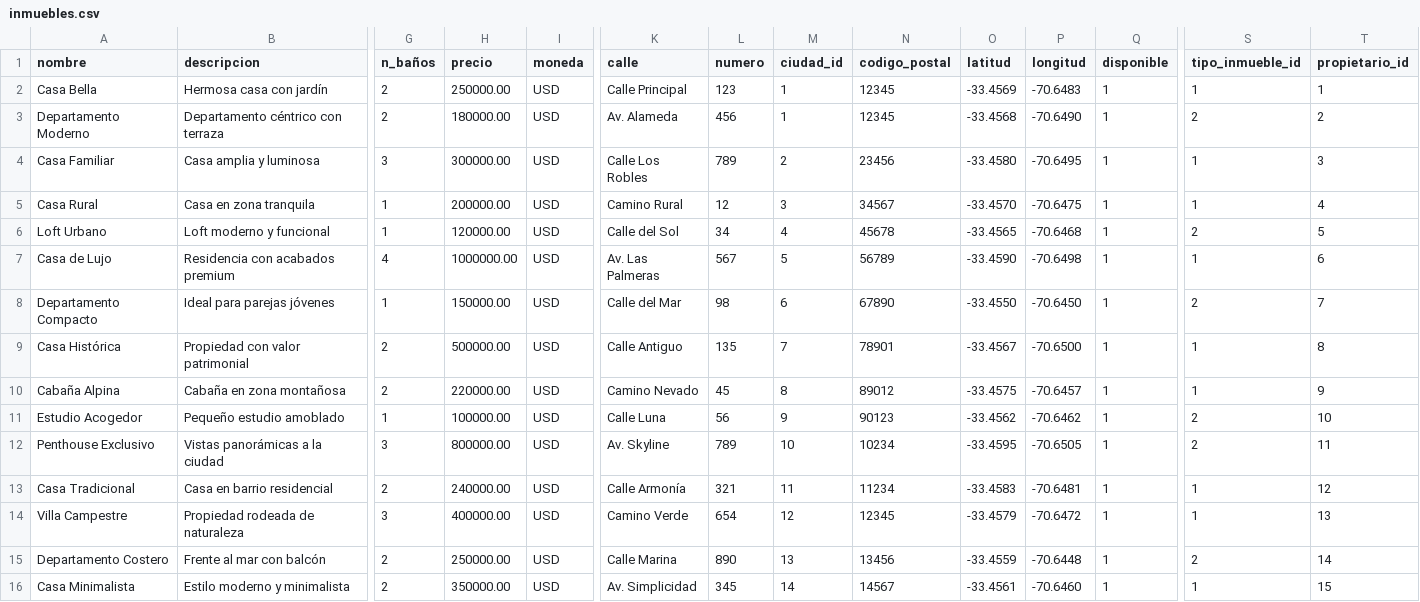
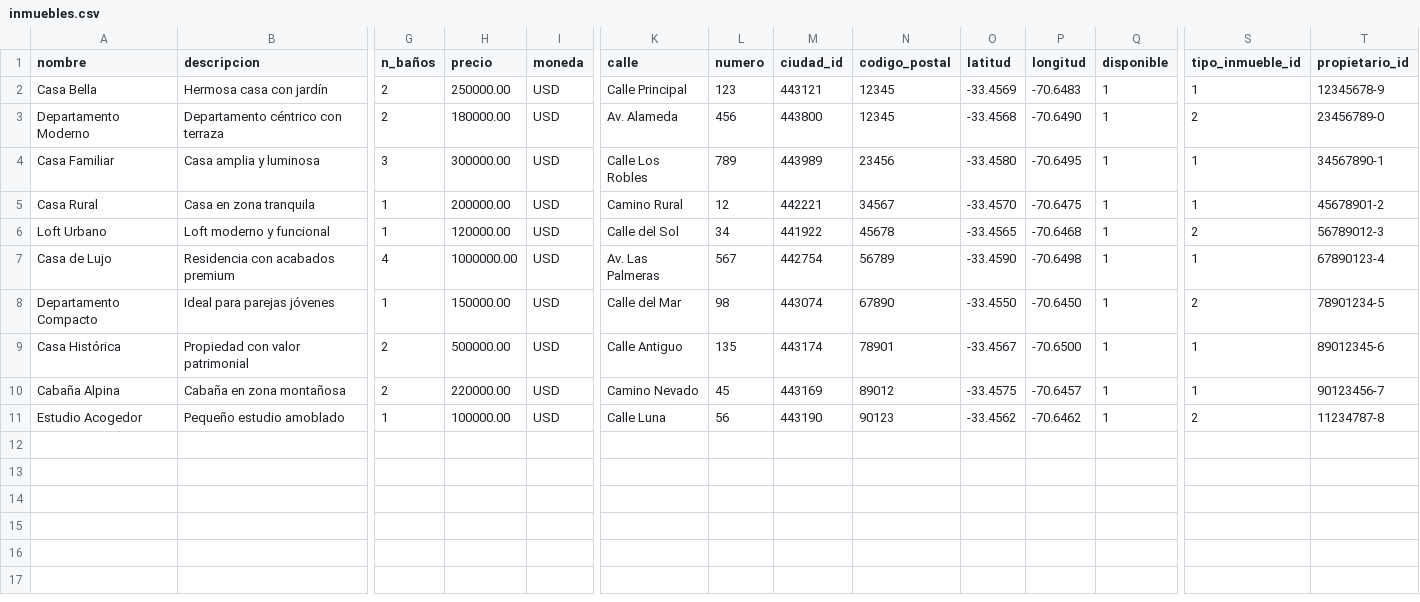
Before and after one commit to Cy5k0/rentings, a CSV file: proyecto_inmuebles/data/inmuebles.csv, drawn as a sheet; only a part is shown, gaps mark what is left out; rows hold the shown columns only; the diff names each change by its address in the sheet, - before the commit and + after, or states it on an @@ line.

Commit message:
Carga inmuebles y usuarios

```diff
--- a/proyecto_inmuebles/data/inmuebles.csv
+++ b/proyecto_inmuebles/data/inmuebles.csv
-M2 (ciudad_id): 1
+M2 (ciudad_id): 443121
-T2 (propietario_id): 1
+T2 (propietario_id): 12345678-9
-M3 (ciudad_id): 1
+M3 (ciudad_id): 443800
-T3 (propietario_id): 2
+T3 (propietario_id): 23456789-0
-M4 (ciudad_id): 2
+M4 (ciudad_id): 443989
-T4 (propietario_id): 3
+T4 (propietario_id): 34567890-1
-M5 (ciudad_id): 3
+M5 (ciudad_id): 442221
-T5 (propietario_id): 4
+T5 (propietario_id): 45678901-2
-M6 (ciudad_id): 4
+M6 (ciudad_id): 441922
-T6 (propietario_id): 5
+T6 (propietario_id): 56789012-3
-M7 (ciudad_id): 5
+M7 (ciudad_id): 442754
-T7 (propietario_id): 6
+T7 (propietario_id): 67890123-4
-M8 (ciudad_id): 6
+M8 (ciudad_id): 443074
-T8 (propietario_id): 7
+T8 (propietario_id): 78901234-5
-M9 (ciudad_id): 7
+M9 (ciudad_id): 443174
-T9 (propietario_id): 8
+T9 (propietario_id): 89012345-6
-M10 (ciudad_id): 8
+M10 (ciudad_id): 443169
-T10 (propietario_id): 9
+T10 (propietario_id): 90123456-7
-M11 (ciudad_id): 9
+M11 (ciudad_id): 443190
-T11 (propietario_id): 10
+T11 (propietario_id): 11234787-8
-row 12: Penthouse Exclusivo | Vistas panorámicas a la ciudad | 3 | 800000.00 | USD | Av. Skyline | 789 | 10 | 10234 | -33.4595 | -70.6505 | 1 | 2 | 11
-row 13: Casa Tradicional | Casa en barrio residencial | 2 | 240000.00 | USD | Calle Armonía | 321 | 11 | 11234 | -33.4583 | -70.6481 | 1 | 1 | 12
-row 14: Villa Campestre | Propiedad rodeada de naturaleza | 3 | 400000.00 | USD | Camino Verde | 654 | 12 | 12345 | -33.4579 | -70.6472 | 1 | 1 | 13
-row 15: Departamento Costero | Frente al mar con balcón | 2 | 250000.00 | USD | Calle Marina | 890 | 13 | 13456 | -33.4559 | -70.6448 | 1 | 2 | 14
-row 16: Casa Minimalista | Estilo moderno y minimalista | 2 | 350000.00 | USD | Av. Simplicidad | 345 | 14 | 14567 | -33.4561 | -70.6460 | 1 | 1 | 15
```
Also changed, not shown: proyecto_inmuebles/data/users.csv, 1 other file.
